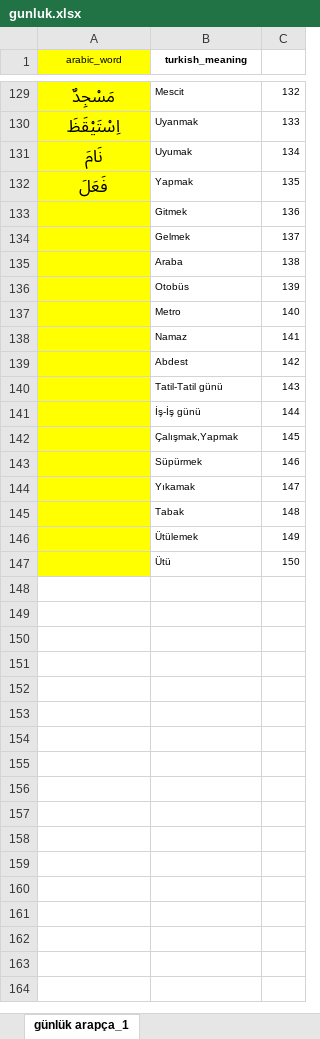
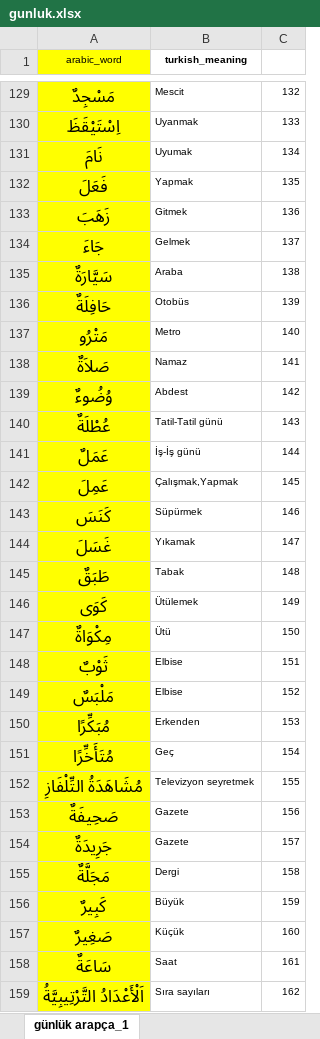
Before and after one commit to YZOKUMUS/ARABIC, an Excel workbook: gunluk.xlsx, sheet günlük arapça_1, drawn as a sheet; only a part is shown, gaps mark what is left out; values as stored, in another font and other column widths than the file's, no borders; the diff covers the shown part only; the diff names each change by its address in the sheet, - before the commit and + after, or states it on an @@ line.

```diff
--- a/gunluk.xlsx (sheet günlük arapça_1)
+++ b/gunluk.xlsx (sheet günlük arapça_1)
-A133 (arabic_word): (empty)
+A133 (arabic_word): زَهَبَ
-A134 (arabic_word): (empty)
+A134 (arabic_word): جَاءَ
-A135 (arabic_word): (empty)
+A135 (arabic_word): سَيَّارَةٌ
-A136 (arabic_word): (empty)
+A136 (arabic_word): حَافِلَةٌ
-A137 (arabic_word): (empty)
+A137 (arabic_word): مَتْرُو
-A138 (arabic_word): (empty)
+A138 (arabic_word): صَلاَةٌ
-A139 (arabic_word): (empty)
+A139 (arabic_word): وُضُوءٌ
-A140 (arabic_word): (empty)
+A140 (arabic_word): عُطْلَةٌ
-A141 (arabic_word): (empty)
+A141 (arabic_word): عَمَلٌ
-A142 (arabic_word): (empty)
+A142 (arabic_word): عَمِلَ
-A143 (arabic_word): (empty)
+A143 (arabic_word): كَنَسَ
-A144 (arabic_word): (empty)
+A144 (arabic_word): غَسَلَ
-A145 (arabic_word): (empty)
+A145 (arabic_word): طَبَقٌ
-A146 (arabic_word): (empty)
+A146 (arabic_word): كَوَى
-A147 (arabic_word): (empty)
+A147 (arabic_word): مِكْوَاةٌ
+row 148: ثَوْبٌ | Elbise | 151
+row 149: مَلْبَسٌ | Elbise | 152
+row 150: مُبَكِّرًا | Erkenden | 153
+row 151: مُتَأَخِّرًا | Geç | 154
+row 152: مُشَاهَدَةُ التِّلْفَازِ | Televizyon seyretmek | 155
+row 153: صَحِيفَةٌ | Gazete | 156
+row 154: جَرِيدَةٌ | Gazete | 157
+row 155: مَجَلَّةٌ | Dergi | 158
+row 156: كَبِيرٌ | Büyük | 159
+row 157: صَغِيرٌ | Küçük | 160
+row 158: سَاعَةٌ | Saat | 161
+row 159: اَلْأَعْدَادُ التَّرْتِيبِيَّةُ | Sıra sayıları | 162
```
Also changed, not shown: 18 added rows elsewhere in this sheet, 45 other files.
